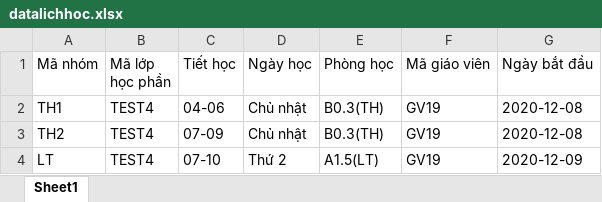
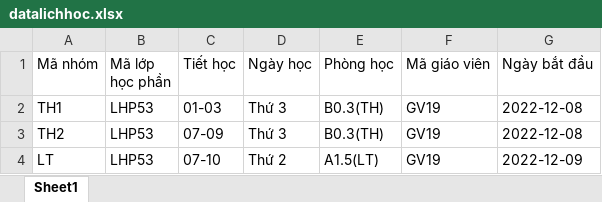
Before and after one commit to NguyenVietTien68/DKHPWEB, an Excel workbook: file/datalichhoc.xlsx, sheet Sheet1, drawn as a sheet; values as stored, in another font and other column widths than the file's, no borders; the diff names each change by its address in the sheet, - before the commit and + after, or states it on an @@ line.

```diff
--- a/file/datalichhoc.xlsx (sheet Sheet1)
+++ b/file/datalichhoc.xlsx (sheet Sheet1)
-B2:B4 (Mã lớp học phần): TEST4
+B2:B4 (Mã lớp học phần): LHP53
-C2 (Tiết học): 04-06
+C2 (Tiết học): 01-03
-D2:D3 (Ngày học): Chủ nhật
+D2:D3 (Ngày học): Thứ 3
-G2:G3 (Ngày bắt đầu): 2020-12-08
+G2:G3 (Ngày bắt đầu): 2022-12-08
-G4 (Ngày bắt đầu): 2020-12-09
+G4 (Ngày bắt đầu): 2022-12-09
```
Also changed, not shown: 33 other files.
